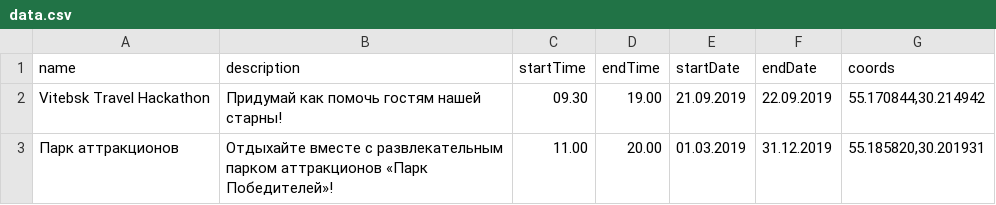
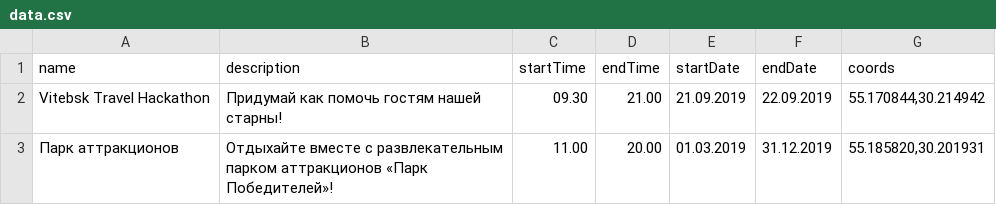
Before and after one commit to Aleh-Zamzhytski/shatr, a CSV file: app/src/main/res/raw/data.csv, drawn as a sheet.

```diff
--- a/app/src/main/res/raw/data.csv
+++ b/app/src/main/res/raw/data.csv
@@ -1,3 +1,3 @@
 name;description;startTime;endTime;startDate;endDate;coords
-Vitebsk Travel Hackathon;Придумай как помочь гостям нашей старны!;09.30;19.00;21.09.2019;22.09.2019;55.170844,30.214942
+Vitebsk Travel Hackathon;Придумай как помочь гостям нашей старны!;09.30;21.00;21.09.2019;22.09.2019;55.170844,30.214942
 Парк аттракционов;Отдыхайте вместе с развлекательным парком аттракционов «Парк Победителей»!;11.00;20.00;01.03.2019;31.12.2019;55.185820,30.201931
```
Also changed, not shown: 9 other files.
